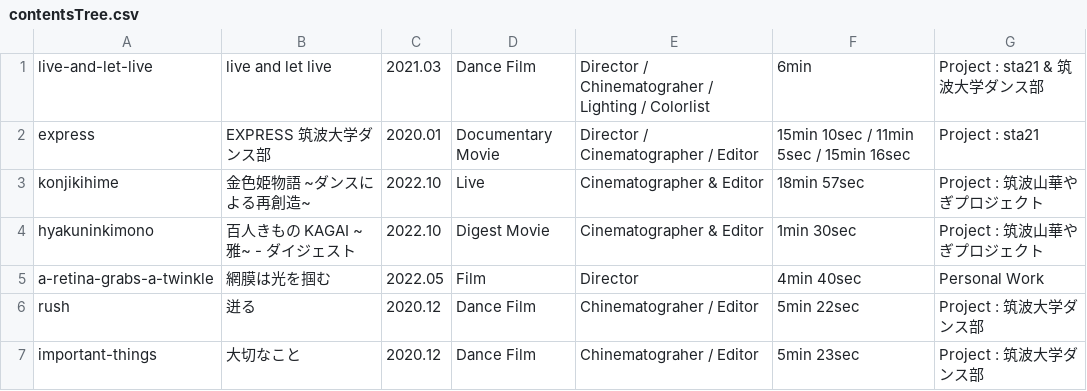
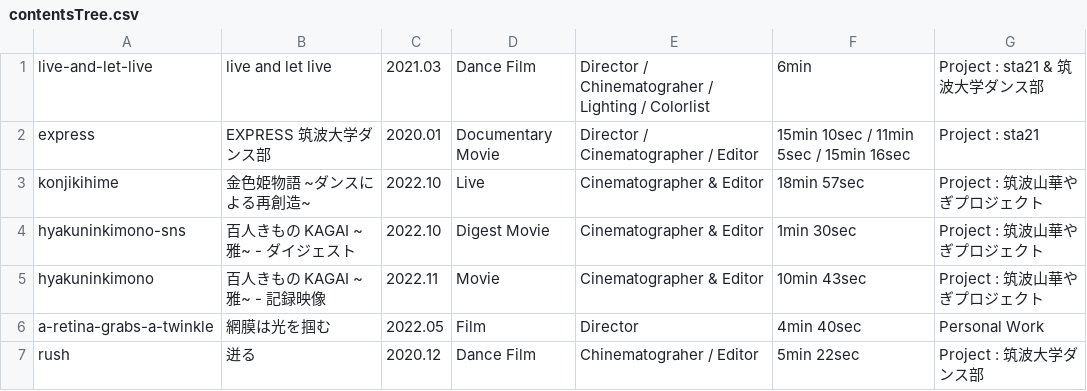
Before and after one commit to tomoya-onuki/tomoya-onunki.github.io, a CSV file: film/admin/contentsTree.csv, drawn as a sheet; only a part is shown; the shorter side is filled out with more unchanged rows.

Commit message:
update 百人きもの記録映像

```diff
--- a/film/admin/contentsTree.csv
+++ b/film/admin/contentsTree.csv
@@ -3,3 +3,4 @@ express, EXPRESS 筑波大学ダンス部, 2020.01, Documentary Movie, Director
 konjikihime, 金色姫物語 ~ダンスによる再創造~, 2022.10, Live, Cinematographer & Editor, 18min 57sec, Project : 筑波山華やぎプロジェクト
-hyakuninkimono, 百人きもの KAGAI ~雅~ - ダイジェスト, 2022.10,  Digest Movie , Cinematographer & Editor, 1min 30sec, Project : 筑波山華やぎプロジェクト
+hyakuninkimono-sns, 百人きもの KAGAI ~雅~ - ダイジェスト, 2022.10,  Digest Movie , Cinematographer & Editor, 1min 30sec, Project : 筑波山華やぎプロジェクト
+hyakuninkimono, 百人きもの KAGAI ~雅~ - 記録映像, 2022.11,  Movie , Cinematographer & Editor, 10min 43sec, Project : 筑波山華やぎプロジェクト
 a-retina-grabs-a-twinkle,網膜は光を掴む,2022.05,Film,Director,4min 40sec,Personal Work
```
Also changed, not shown: 19 other files.
